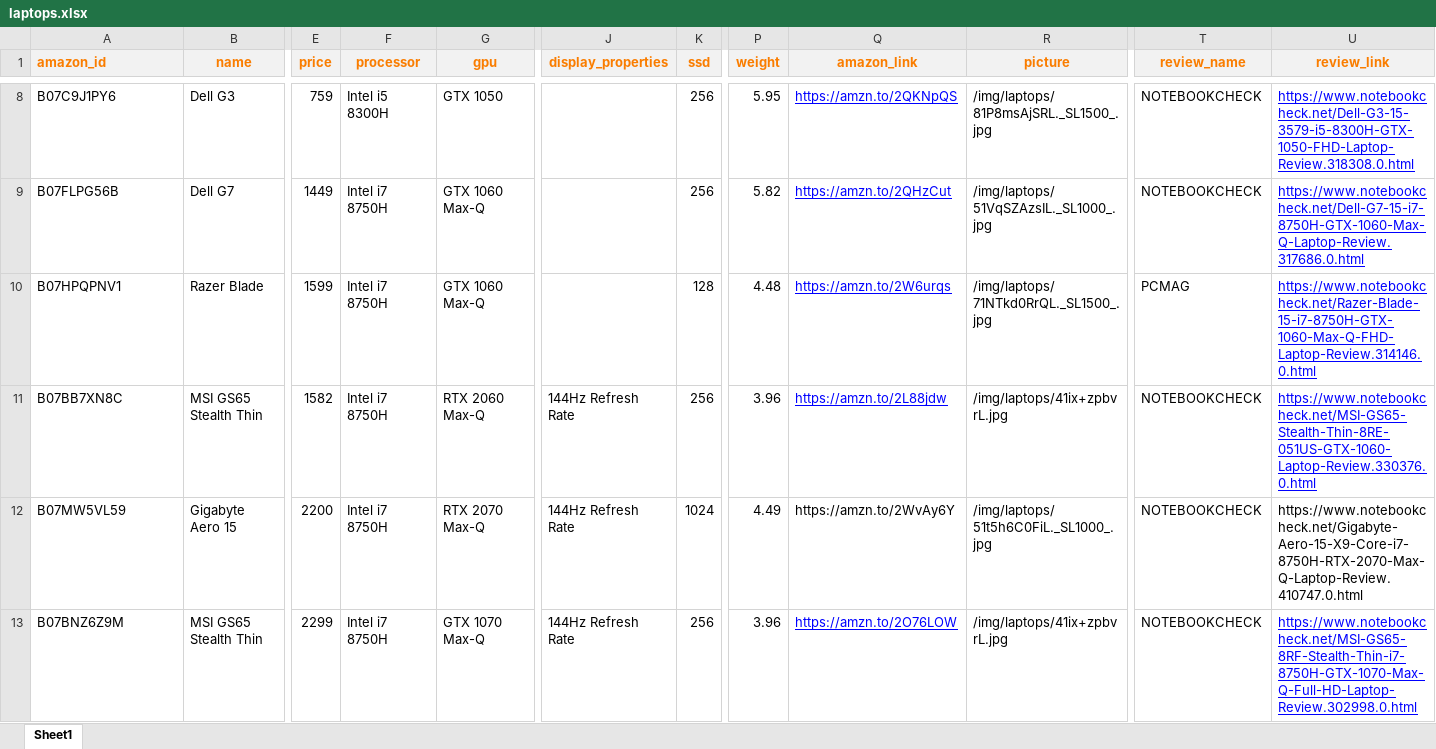
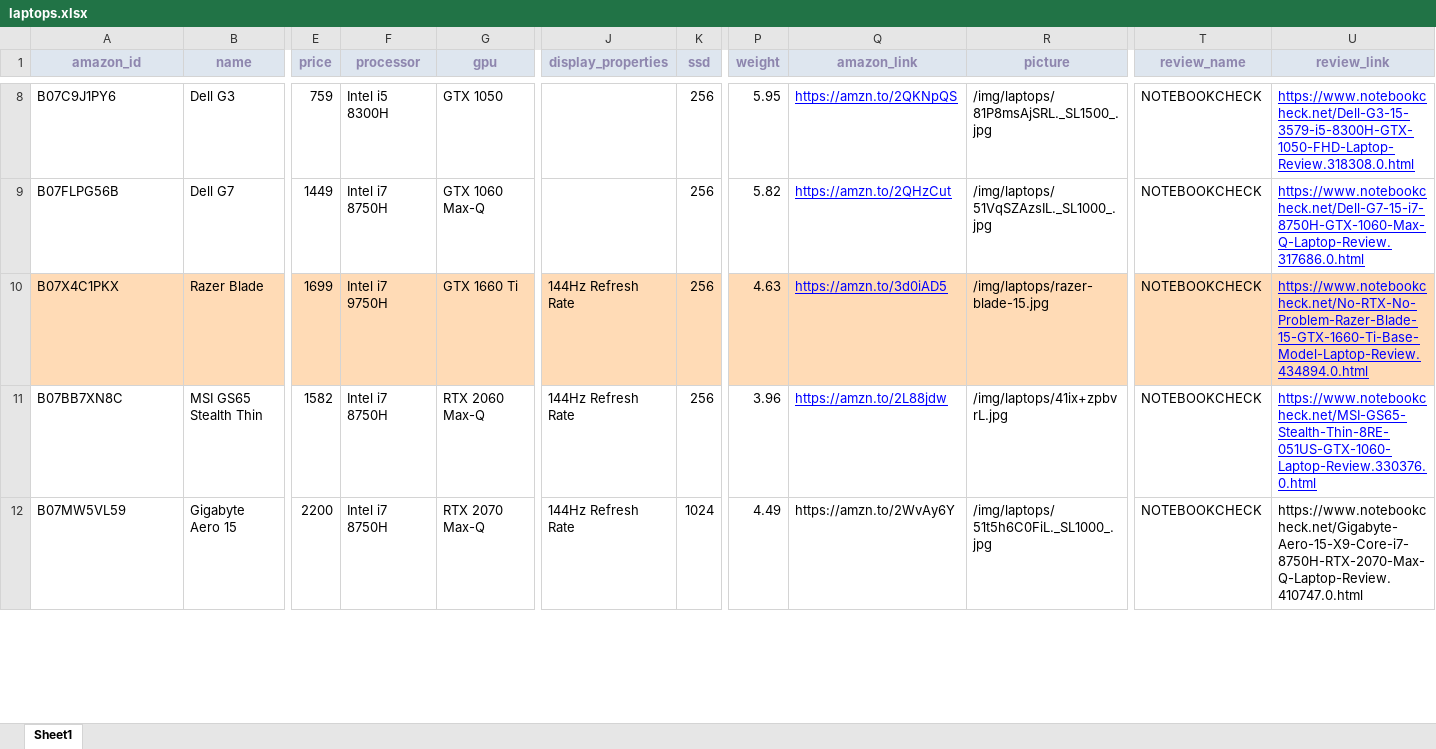
Before and after one commit to vagol942/laptopscribes, an Excel workbook: public/data/laptops.xlsx, sheet Sheet1, drawn as a sheet; only a part is shown, gaps mark what is left out; values as stored, in another font and other column widths than the file's, no borders; removed rows and columns are numbered as before the commit, all else as after; rows hold the shown columns only; the diff covers the shown part only; the diff names each change by its address in the sheet, - before the commit and + after, or states it on an @@ line.

Commit message:
updates laptops.

```diff
--- a/public/data/laptops.xlsx (sheet Sheet1)
+++ b/public/data/laptops.xlsx (sheet Sheet1)
-A1:U1 text colour: #FA7D00
+A1:U1 text colour: #8E86AE
-A1 alignment: left
+A1 alignment: center
-A10 (amazon_id): B07HPQPNV1
+A10 (amazon_id): B07X4C1PKX
-A10:U10 fill: none
+A10:U10 fill: #FFDBB6
-E10 (price): 1599
+E10 (price): 1699
-F10 (processor): Intel i7 8750H
+F10 (processor): Intel i7 9750H
-G10 (gpu): GTX 1060 Max-Q
+G10 (gpu): GTX 1660 Ti
-J10 (display_properties): (empty)
+J10 (display_properties): 144Hz Refresh Rate
-K10 (ssd): 128
+K10 (ssd): 256
-P10 (weight): 4.48
+P10 (weight): 4.63
-Q10 (amazon_link): https://amzn.to/2W6urqs
+Q10 (amazon_link): https://amzn.to/3d0iAD5
-R10 (picture): /img/laptops/71NTkd0RrQL._SL1500_.jpg
+R10 (picture): /img/laptops/razer-blade-15.jpg
-T10 (review_name): PCMAG
+T10 (review_name): NOTEBOOKCHECK
-U10 (review_link): https://www.notebookcheck.net/Razer-Blade-15-i7-8750H-GTX-1060-Max-Q-FHD-Laptop-Review.314146.0.html
+U10 (review_link): https://www.notebookcheck.net/No-RTX-No-Problem-Razer-Blade-15-GTX-1660-Ti-Base-Model-Laptop-Review.434894.0.html
-row 13: B07BNZ6Z9M | MSI GS65 Stealth Thin | 2299 | Intel i7 8750H | GTX 1070 Max-Q | 144Hz Refresh Rate | 256 | 3.96 | https://amzn.to/2O76LOW | /img/laptops/41ix+zpbvrL.jpg | NOTEBOOKCHECK | https://www.notebookcheck.net/MSI-GS65-8RF-Stealth-Thin-i7-8750H-GTX-1070-Max-Q-Full-HD-Laptop-Review.302998.0.html
```
Also changed, not shown: 5 added rows, 4 removed rows, 22 edited cells and cell formats elsewhere in this sheet, 11 other files.
